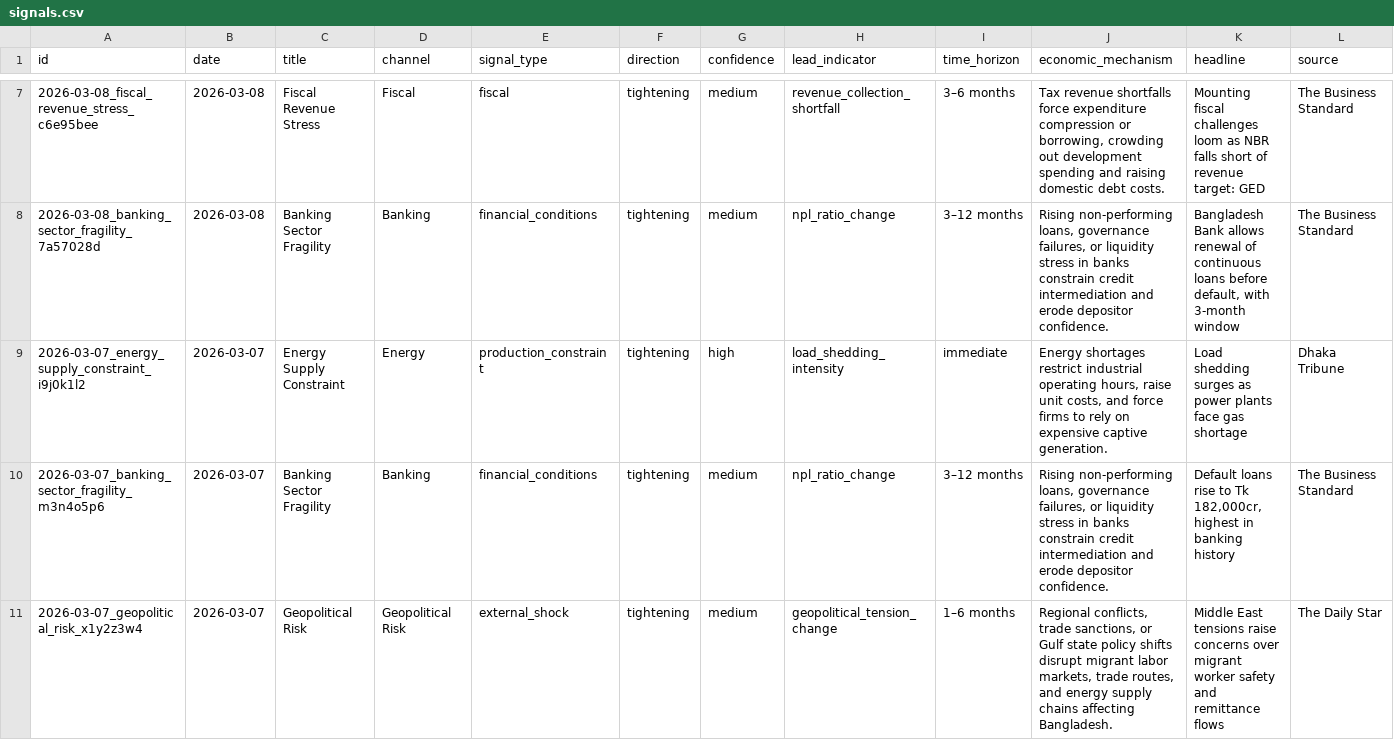
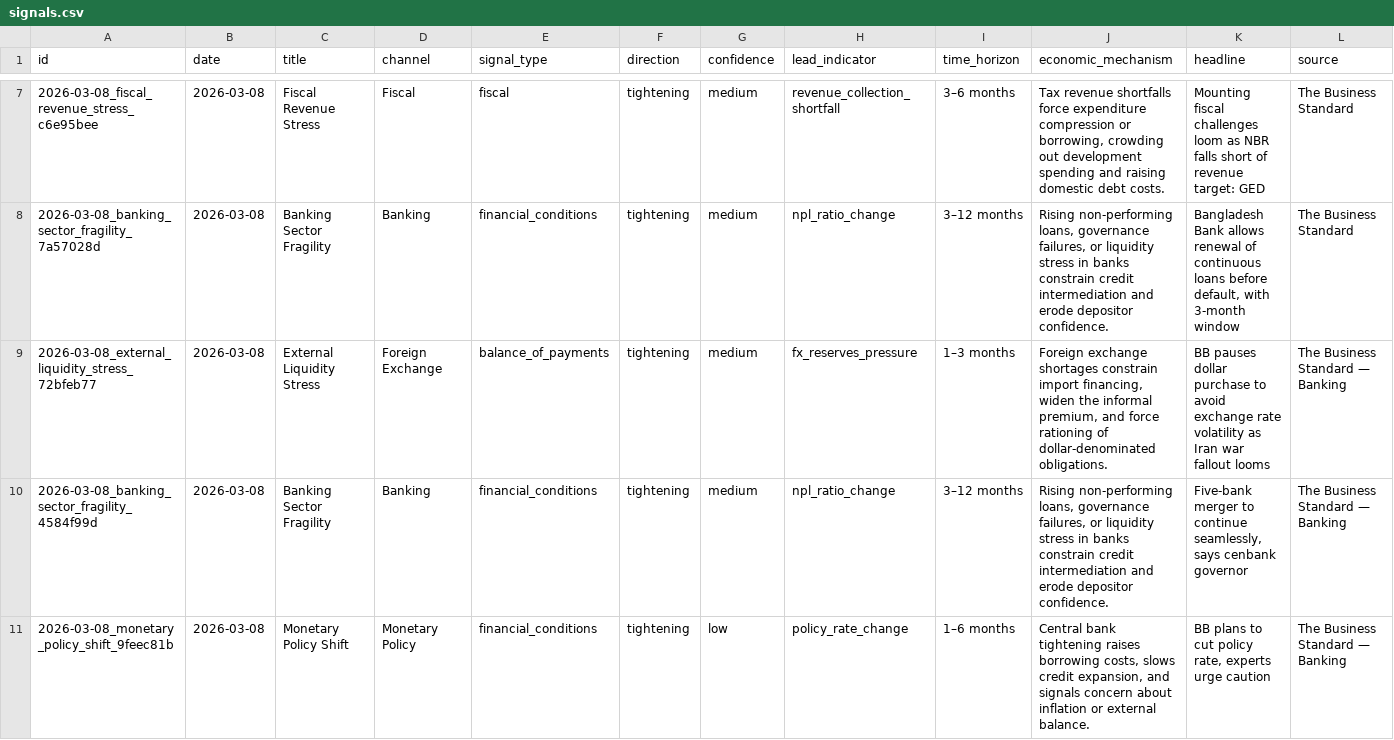
Before and after one commit to SyedBasher/bangladesh-early-warning-signals, a CSV file: data/signals.csv, drawn as a sheet; only a part is shown, gaps mark what is left out; the shorter side is filled out with more unchanged rows; rows hold the shown columns only; the diff covers the shown part only; the diff names each change by its address in the sheet, - before the commit and + after, or states it on an @@ line.

```diff
--- a/data/signals.csv
+++ b/data/signals.csv
+row 9: 2026-03-08_external_liquidity_stress_72bfeb77 | 2026-03-08 | External Liquidity Stress | Foreign Exchange | balance_of_payments | tightening | medium | fx_reserves_pressure | 1–3 months | Foreign exchange shortages constrain import financing, widen the informal premium, and force rationing of dollar-denominated obligations. | BB pauses dollar purchase to avoid exchange rate volatility as Iran war fallout looms | The Business Standard — Banking
+row 10: 2026-03-08_banking_sector_fragility_4584f99d | 2026-03-08 | Banking Sector Fragility | Banking | financial_conditions | tightening | medium | npl_ratio_change | 3–12 months | Rising non-performing loans, governance failures, or liquidity stress in banks constrain credit intermediation and erode depositor confidence. | Five-bank merger to continue seamlessly, says cenbank governor | The Business Standard — Banking
+row 11: 2026-03-08_monetary_policy_shift_9feec81b | 2026-03-08 | Monetary Policy Shift | Monetary Policy | financial_conditions | tightening | low | policy_rate_change | 1–6 months | Central bank tightening raises borrowing costs, slows credit expansion, and signals concern about inflation or external balance. | BB plans to cut policy rate, experts urge caution | The Business Standard — Banking
```
Also changed, not shown: 2 added rows elsewhere in this file, 4 other files.
